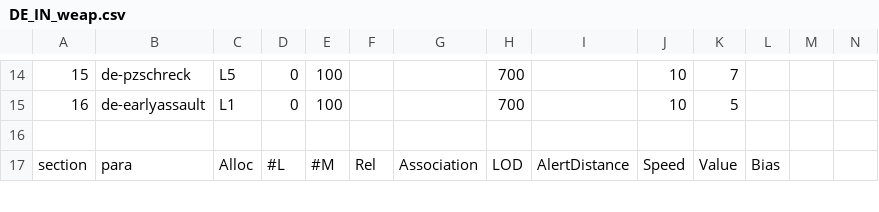
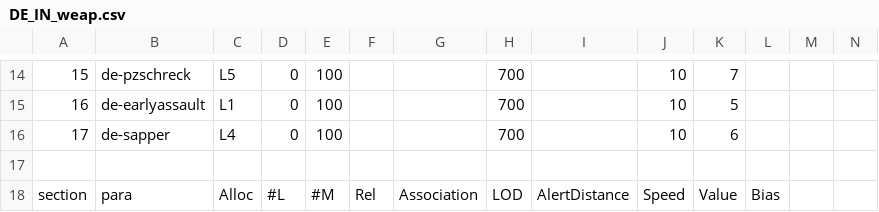
Before and after one commit to tgunr/pnww2mods, a CSV file: DATA/th_blitz/weapon/DE_IN_weap.csv, drawn as a sheet; only a part is shown, gaps mark what is left out; rows hold the shown columns only; the diff names each change by its address in the sheet, - before the commit and + after, or states it on an @@ line.

Commit message:
Added sappers to spawlists. Again, used ATR as the base for values.

```diff
--- a/DATA/th_blitz/weapon/DE_IN_weap.csv
+++ b/DATA/th_blitz/weapon/DE_IN_weap.csv
+row 16: 17 | de-sapper | L4 | 0 | 100 |  |  | 700 |  | 10 | 6
```
Also changed, not shown: DATA/th_blitz/weapon/DE_IN_spawn.csv, DATA/th_blitz/weapon/FR_IN_spawn.csv, 5 other files.
